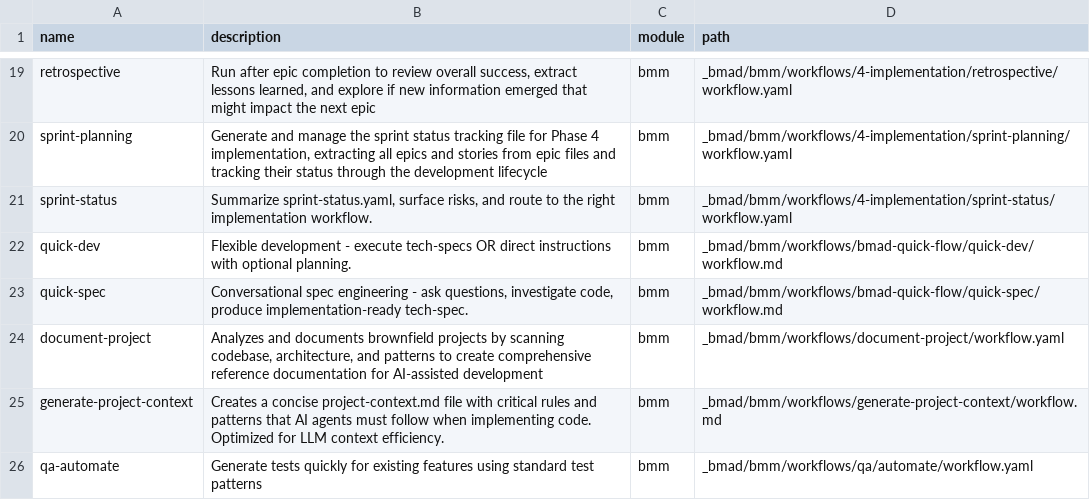
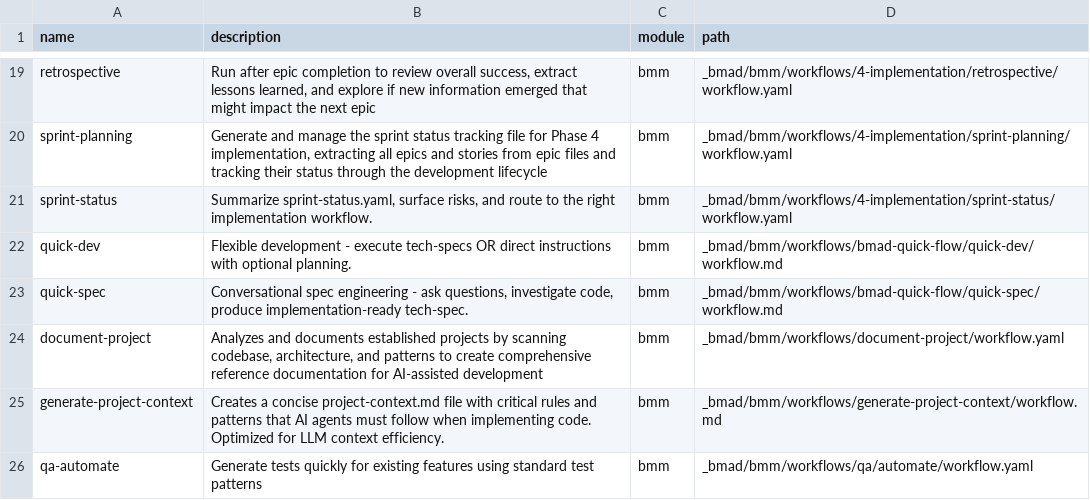
Before and after one commit to KatTate/Katalyst_Franchise_Planner, a CSV file: _bmad/_config/workflow-manifest.csv, drawn as a sheet; only a part is shown, gaps mark what is left out.

```diff
--- a/_bmad/_config/workflow-manifest.csv
+++ b/_bmad/_config/workflow-manifest.csv
@@ -23,3 +23,3 @@ name,description,module,path
 "quick-spec","Conversational spec engineering - ask questions, investigate code, produce implementation-ready tech-spec.","bmm","_bmad/bmm/workflows/bmad-quick-flow/quick-spec/workflow.md"
-"document-project","Analyzes and documents brownfield projects by scanning codebase, architecture, and patterns to create comprehensive reference documentation for AI-assisted development","bmm","_bmad/bmm/workflows/document-project/workflow.yaml"
+"document-project","Analyzes and documents established projects by scanning codebase, architecture, and patterns to create comprehensive reference documentation for AI-assisted development","bmm","_bmad/bmm/workflows/document-project/workflow.yaml"
 "generate-project-context","Creates a concise project-context.md file with critical rules and patterns that AI agents must follow when implementing code. Optimized for LLM context efficiency.","bmm","_bmad/bmm/workflows/generate-project-context/workflow.md"
```
Also changed, not shown: _bmad/_config/bmad-help.csv, _bmad/bmm/module-help.csv, 48 other files.
